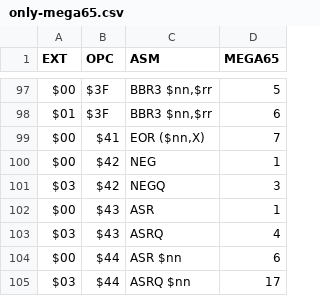
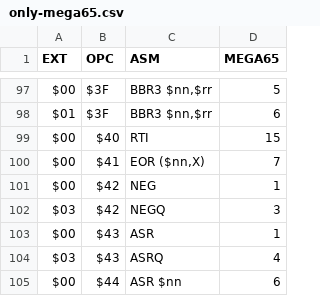
Before and after one commit to lgblgblgb/megacyc, a CSV file: public/only-mega65.csv, drawn as a sheet; only a part is shown, gaps mark what is left out; the shorter side is filled out with more unchanged rows.

```diff
--- a/public/only-mega65.csv
+++ b/public/only-mega65.csv
@@ -98,2 +98,3 @@ $00 ; $3F ; BBR3 $nn,$rr    ;   5
 $01 ; $3F ; BBR3 $nn,$rr    ;   6
+$00 ; $40 ; RTI             ;  15
 $00 ; $41 ; EOR  ($nn,X)    ;   7
```
Also changed, not shown: public/comparison.csv, public/only-xemu.csv, 3 other files.
